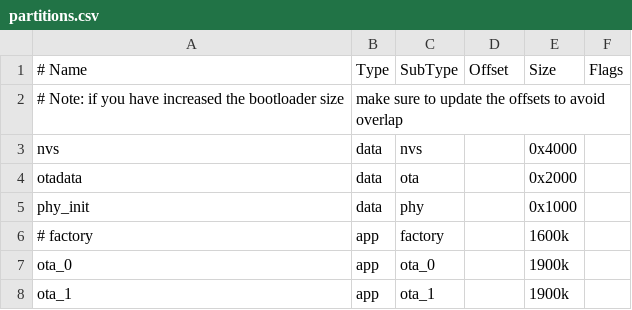
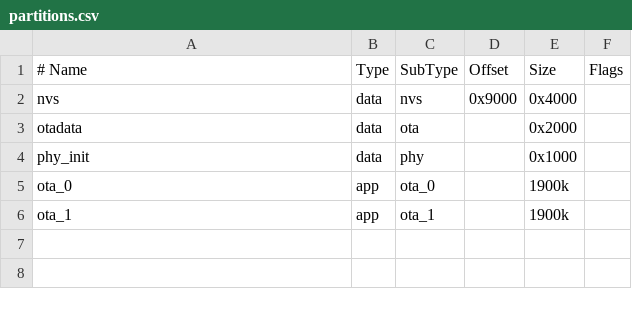
Before and after one commit to jomjol/AI-on-the-edge-device, a CSV file: code/partitions.csv, drawn as a sheet; removed rows and columns are numbered as before the commit, all else as after; the diff names each change by its address in the sheet, - before the commit and + after, or states it on an @@ line.

```diff
--- a/code/partitions.csv
+++ b/code/partitions.csv
-row 2: # Note: if you have increased the bootloader size | make sure to update the offsets to avoid overlap
-D2 (Offset): (empty)
+D2 (Offset): 0x9000
-row 6: # factory | app | factory |  | 1600k
```
Also changed, not shown: 29 other files.
